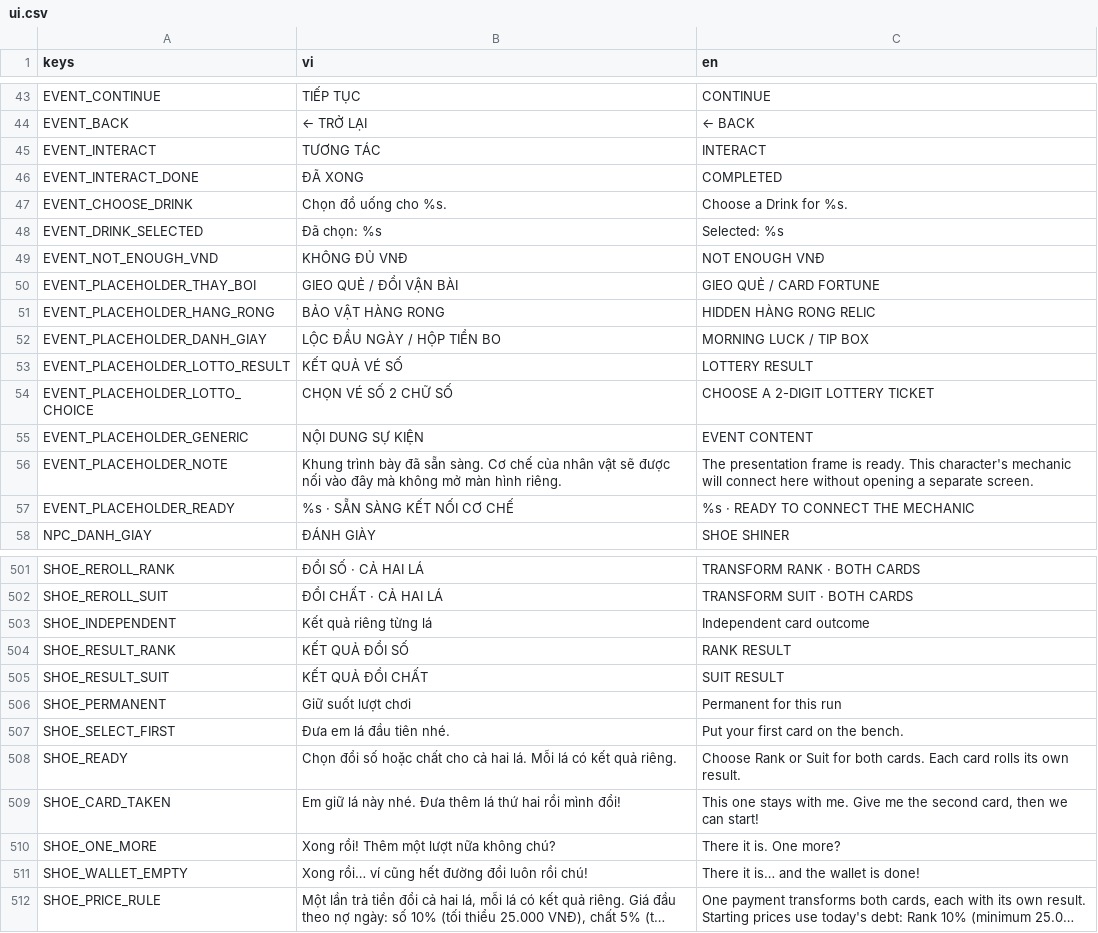
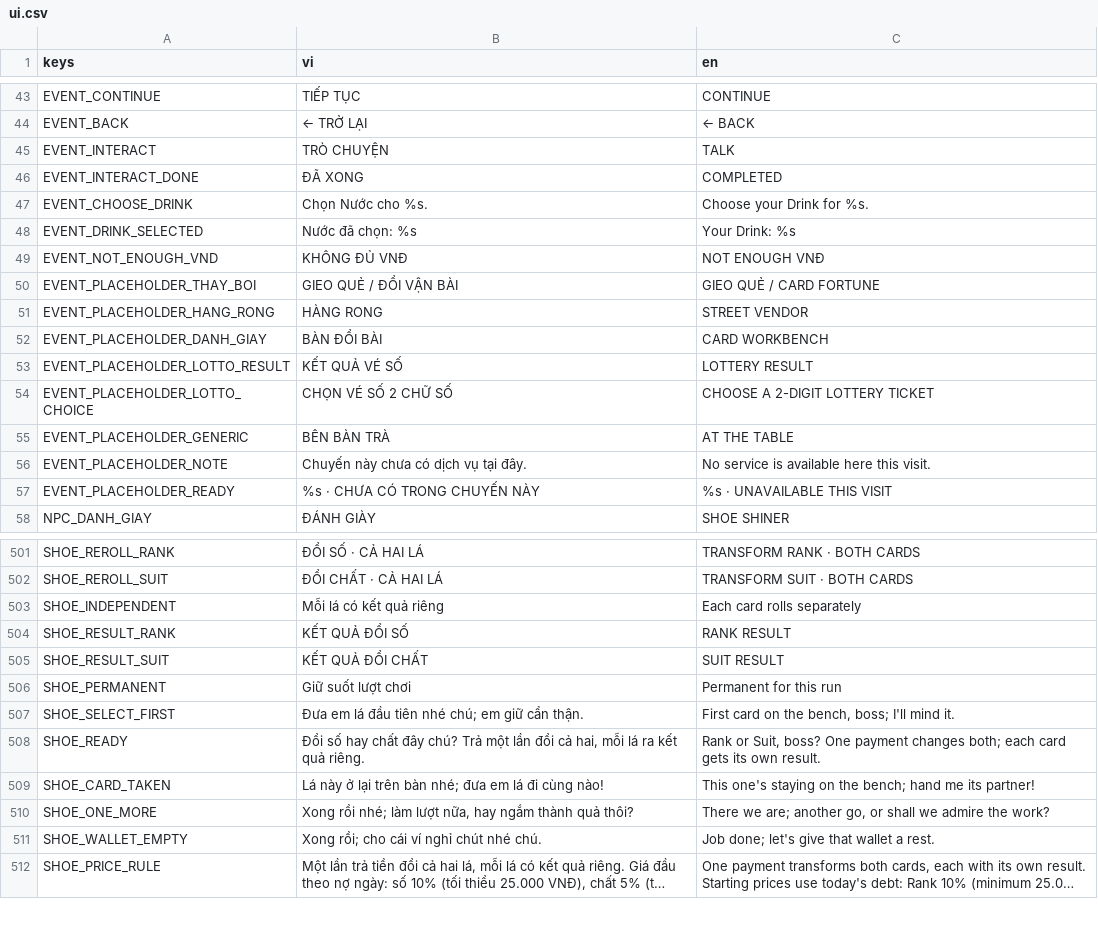
Before and after one commit to zerato9x/TRADATALA, a CSV file: locale/ui.csv, drawn as a sheet; only a part is shown, gaps mark what is left out; long unchanged cells end in …; the diff covers the shown part only; the diff names each change by its address in the sheet, - before the commit and + after, or states it on an @@ line.

```diff
--- a/locale/ui.csv
+++ b/locale/ui.csv
-B45 (vi): TƯƠNG TÁC
+B45 (vi): TRÒ CHUYỆN
-C45 (en): INTERACT
+C45 (en): TALK
-B47 (vi): Chọn đồ uống cho %s.
+B47 (vi): Chọn Nước cho %s.
-C47 (en): Choose a Drink for %s.
+C47 (en): Choose your Drink for %s.
-B48 (vi): Đã chọn: %s
+B48 (vi): Nước đã chọn: %s
-C48 (en): Selected: %s
+C48 (en): Your Drink: %s
-B51 (vi): BẢO VẬT HÀNG RONG
+B51 (vi): HÀNG RONG
-C51 (en): HIDDEN HÀNG RONG RELIC
+C51 (en): STREET VENDOR
-B52 (vi): LỘC ĐẦU NGÀY / HỘP TIỀN BO
+B52 (vi): BÀN ĐỔI BÀI
-C52 (en): MORNING LUCK / TIP BOX
+C52 (en): CARD WORKBENCH
-B55 (vi): NỘI DUNG SỰ KIỆN
+B55 (vi): BÊN BÀN TRÀ
-C55 (en): EVENT CONTENT
+C55 (en): AT THE TABLE
-B56 (vi): Khung trình bày đã sẵn sàng. Cơ chế của nhân vật sẽ được nối vào đây mà không mở màn hình riêng.
+B56 (vi): Chuyến này chưa có dịch vụ tại đây.
-C56 (en): The presentation frame is ready. This character's mechanic will connect here without opening a separate screen.
+C56 (en): No service is available here this visit.
-B57 (vi): %s · SẴN SÀNG KẾT NỐI CƠ CHẾ
+B57 (vi): %s · CHƯA CÓ TRONG CHUYẾN NÀY
-C57 (en): %s · READY TO CONNECT THE MECHANIC
+C57 (en): %s · UNAVAILABLE THIS VISIT
-B503 (vi): Kết quả riêng từng lá
+B503 (vi): Mỗi lá có kết quả riêng
-C503 (en): Independent card outcome
+C503 (en): Each card rolls separately
-B507 (vi): Đưa em lá đầu tiên nhé.
+B507 (vi): Đưa em lá đầu tiên nhé chú; em giữ cẩn thận.
-C507 (en): Put your first card on the bench.
+C507 (en): First card on the bench, boss; I'll mind it.
-B508 (vi): Chọn đổi số hoặc chất cho cả hai lá. Mỗi lá có kết quả…
+B508 (vi): Đổi số hay chất đây chú? Trả một lần đổi cả hai, mỗi lá ra kết quả…
-C508 (en): Choose Rank or Suit for both cards. Each card rolls its own…
+C508 (en): Rank or Suit, boss? One payment changes both; each card gets its own…
-B509 (vi): Em giữ lá này nhé. Đưa thêm lá thứ hai rồi mình đổi!
+B509 (vi): Lá này ở lại trên bàn nhé; đưa em lá đi cùng nào!
-C509 (en): This one stays with me. Give me the second card, then we can start!
+C509 (en): This one's staying on the bench; hand me its partner!
-B510 (vi): Xong rồi! Thêm một lượt nữa không chú?
+B510 (vi): Xong rồi nhé; làm lượt nữa, hay ngắm thành quả thôi?
-C510 (en): There it is. One more?
+C510 (en): There we are; another go, or shall we admire the work?
-B511 (vi): Xong rồi… ví cũng hết đường đổi luôn rồi chú!
+B511 (vi): Xong rồi; cho cái ví nghỉ chút nhé chú.
-C511 (en): There it is… and the wallet is done!
+C511 (en): Job done; let's give that wallet a rest.
```
Also changed, not shown: 149 edited cells elsewhere in this file, 28 other files.
